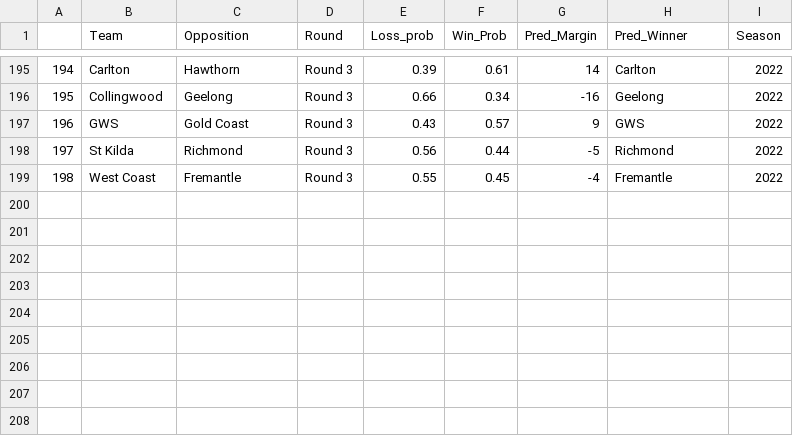
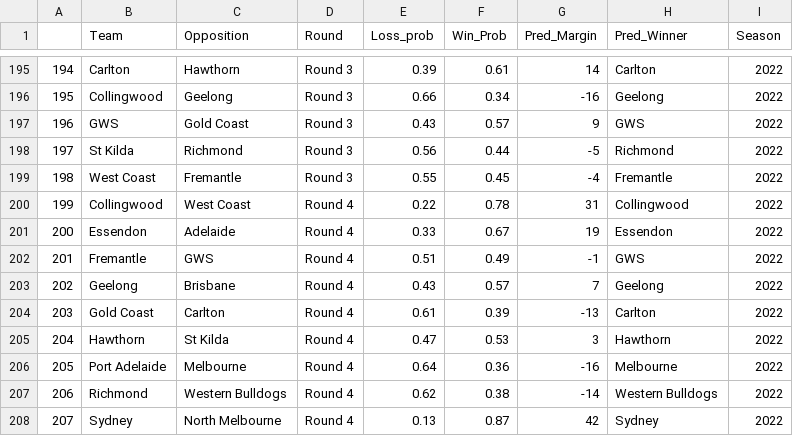
Before and after one commit to mitch-mooney/AFL_Predictions, a CSV file: csv_files/round_predictions.csv, drawn as a sheet; only a part is shown, gaps mark what is left out; the diff names each change by its address in the sheet, - before the commit and + after, or states it on an @@ line.

```diff
--- a/csv_files/round_predictions.csv
+++ b/csv_files/round_predictions.csv
+row 200: 199 | Collingwood | West Coast | Round 4 | 0.22 | 0.78 | 31 | Collingwood | 2022
+row 201: 200 | Essendon | Adelaide | Round 4 | 0.33 | 0.67 | 19 | Essendon | 2022
+row 202: 201 | Fremantle | GWS | Round 4 | 0.51 | 0.49 | -1 | GWS | 2022
+row 203: 202 | Geelong | Brisbane | Round 4 | 0.43 | 0.57 | 7 | Geelong | 2022
+row 204: 203 | Gold Coast | Carlton | Round 4 | 0.61 | 0.39 | -13 | Carlton | 2022
+row 205: 204 | Hawthorn | St Kilda | Round 4 | 0.47 | 0.53 | 3 | Hawthorn | 2022
+row 206: 205 | Port Adelaide | Melbourne | Round 4 | 0.64 | 0.36 | -16 | Melbourne | 2022
+row 207: 206 | Richmond | Western Bulldogs | Round 4 | 0.62 | 0.38 | -14 | Western Bulldogs | 2022
+row 208: 207 | Sydney | North Melbourne | Round 4 | 0.13 | 0.87 | 42 | Sydney | 2022
```
Also changed, not shown: csv_files/betting_odds.csv, 3 other files.
